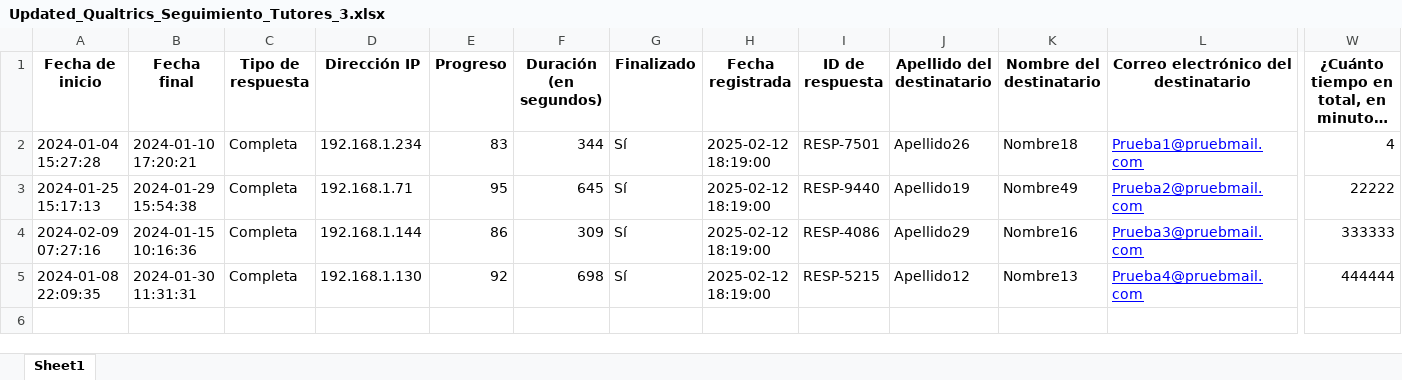
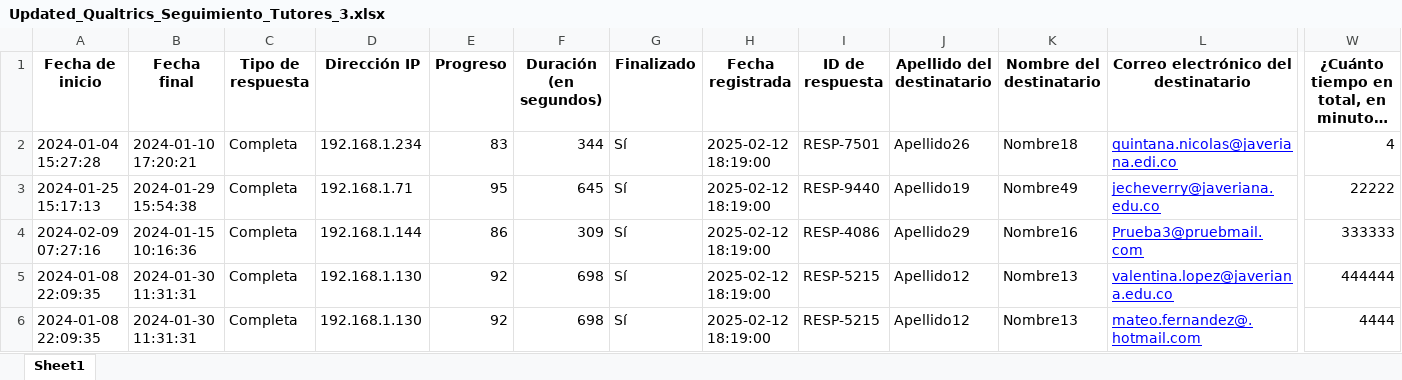
Before and after one commit to SistemaTuGestor/Sistema-TuGestor, an Excel workbook: recursos/Qualtrics/Updated_Qualtrics_Seguimiento_Tutores_3.xlsx, sheet Sheet1, drawn as a sheet; only a part is shown, gaps mark what is left out; long unchanged cells end in …; values as stored, in another font and other column widths than the file's, no borders; rows hold the shown columns only; the diff names each change by its address in the sheet, - before the commit and + after, or states it on an @@ line.

```diff
--- a/recursos/Qualtrics/Updated_Qualtrics_Seguimiento_Tutores_3.xlsx (sheet Sheet1)
+++ b/recursos/Qualtrics/Updated_Qualtrics_Seguimiento_Tutores_3.xlsx (sheet Sheet1)
-L2: Prueba1@pruebmail.com
+L2: quintana.nicolas@javeriana.edi.co
-L3: Prueba2@pruebmail.com
+L3: jecheverry@javeriana.edu.co
-L5: Prueba4@pruebmail.com
+L5: valentina.lopez@javeriana.edu.co
+row 6: 2024-01-08 22:09:35 | 2024-01-30 11:31:31 | Completa | 192.168.1.130 | 92 | 698 | Sí | 2025-02-12 18:19:00 | RESP-5215 | Apellido12 | Nombre13 | mateo.fernandez@.hotmail.com | 4444
```
Also changed, not shown: recursos/Emparejamiento.xlsx, recursos/Qualtrics/Updated_Qualtrics_Seguimiento_Tutore_2.xlsx, 2 other files.
